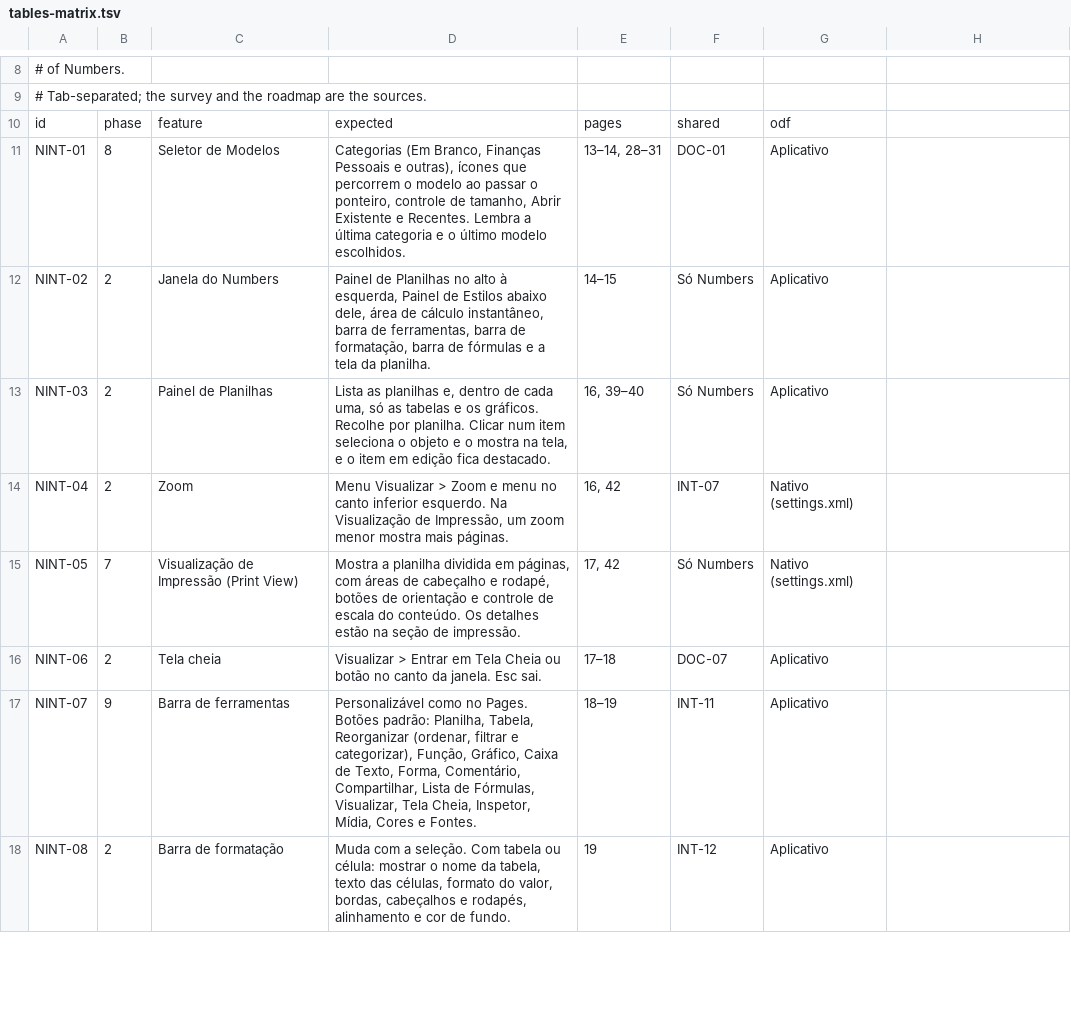
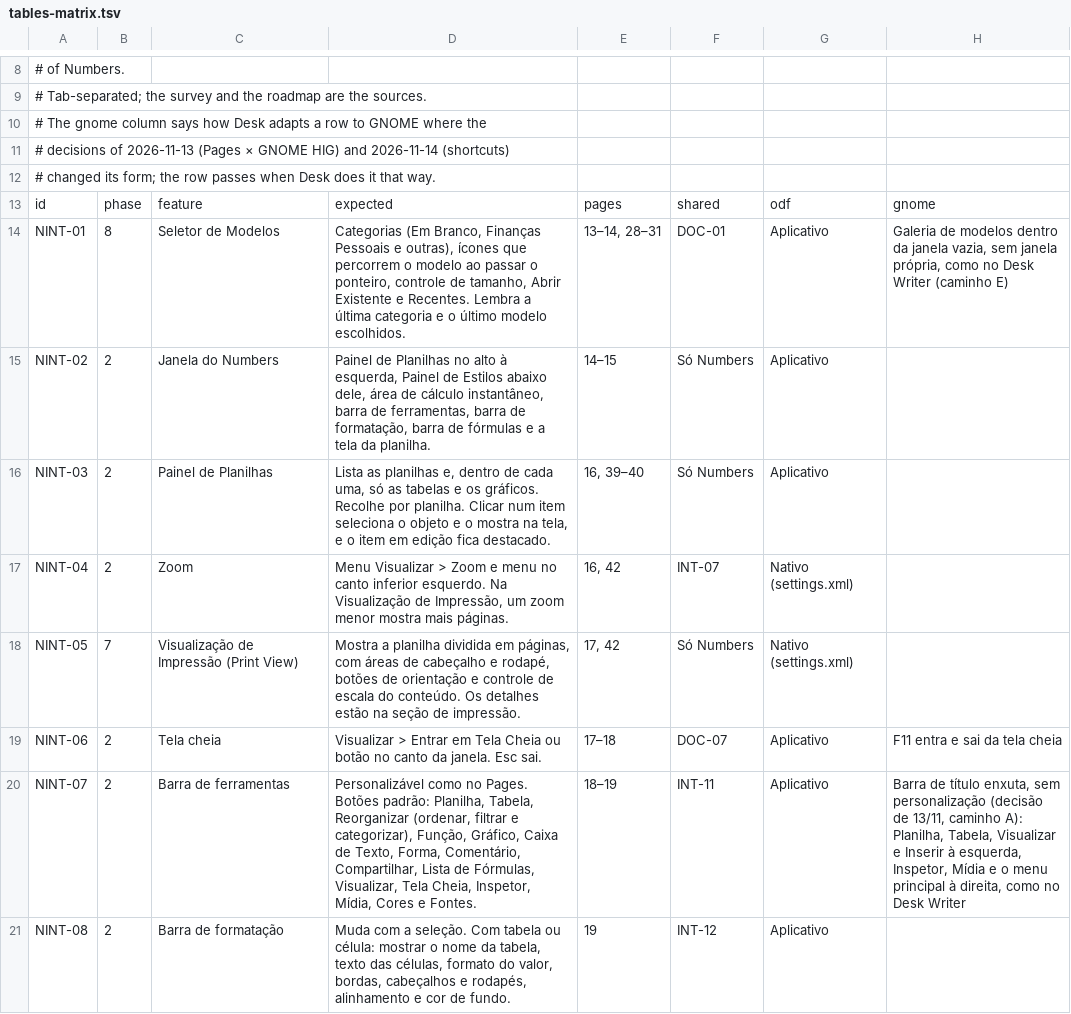
Before and after one commit to brahm/desk, a TSV file: corpus/tables-matrix.tsv, drawn as a sheet; only a part is shown, gaps mark what is left out; the diff covers the shown part only.

```diff
--- a/corpus/tables-matrix.tsv
+++ b/corpus/tables-matrix.tsv
@@ -9,3 +9,6 @@
 # Tab-separated; the survey and the roadmap are the sources.
-id	phase	feature	expected	pages	shared	odf
-NINT-01	8	Seletor de Modelos	Categorias (Em Branco, Finanças Pessoais e outras), ícones que percorrem o modelo ao passar o ponteiro, controle de tamanho, Abrir Existente e Recentes. Lembra a última categoria e o último modelo escolhidos.	13–14, 28–31	DOC-01	Aplicativo
+# The gnome column says how Desk adapts a row to GNOME where the
+# decisions of 2026-11-13 (Pages × GNOME HIG) and 2026-11-14 (shortcuts)
+# changed its form; the row passes when Desk does it that way.
+id	phase	feature	expected	pages	shared	odf	gnome
+NINT-01	8	Seletor de Modelos	Categorias (Em Branco, Finanças Pessoais e outras), ícones que percorrem o modelo ao passar o ponteiro, controle de tamanho, Abrir Existente e Recentes. Lembra a última categoria e o último modelo escolhidos.	13–14, 28–31	DOC-01	Aplicativo	Galeria de modelos dentro da janela vazia, sem janela própria, como no Desk Writer (caminho E)
@@ -16,2 +19,2 @@ NINT-05	7	Visualização de Impressão (Print View)	Mostra a planilha dividida e
-NINT-06	2	Tela cheia	Visualizar > Entrar em Tela Cheia ou botão no canto da janela. Esc sai.	17–18	DOC-07	Aplicativo
-NINT-07	9	Barra de ferramentas	Personalizável como no Pages. Botões padrão: Planilha, Tabela, Reorganizar (ordenar, filtrar e categorizar), Função, Gráfico, Caixa de Texto, Forma, Comentário, Compartilhar, Lista de Fórmulas, Visualizar, Tela Cheia, Inspetor, Mídia, Cores e Fontes.	18–19	INT-11	Aplicativo
+NINT-06	2	Tela cheia	Visualizar > Entrar em Tela Cheia ou botão no canto da janela. Esc sai.	17–18	DOC-07	Aplicativo	F11 entra e sai da tela cheia
+NINT-07	2	Barra de ferramentas	Personalizável como no Pages. Botões padrão: Planilha, Tabela, Reorganizar (ordenar, filtrar e categorizar), Função, Gráfico, Caixa de Texto, Forma, Comentário, Compartilhar, Lista de Fórmulas, Visualizar, Tela Cheia, Inspetor, Mídia, Cores e Fontes.	18–19	INT-11	Aplicativo	Barra de título enxuta, sem personalização (decisão de 13/11, caminho A): Planilha, Tabela, Visualizar e Inserir à esquerda, Inspetor, Mídia e o menu principal à direita, como no Desk Writer
```
Also changed, not shown: 11 added rows and 8 edited cells elsewhere in this file, corpus/matrix.tsv, corpus/slides-matrix.tsv, 17 other files.
